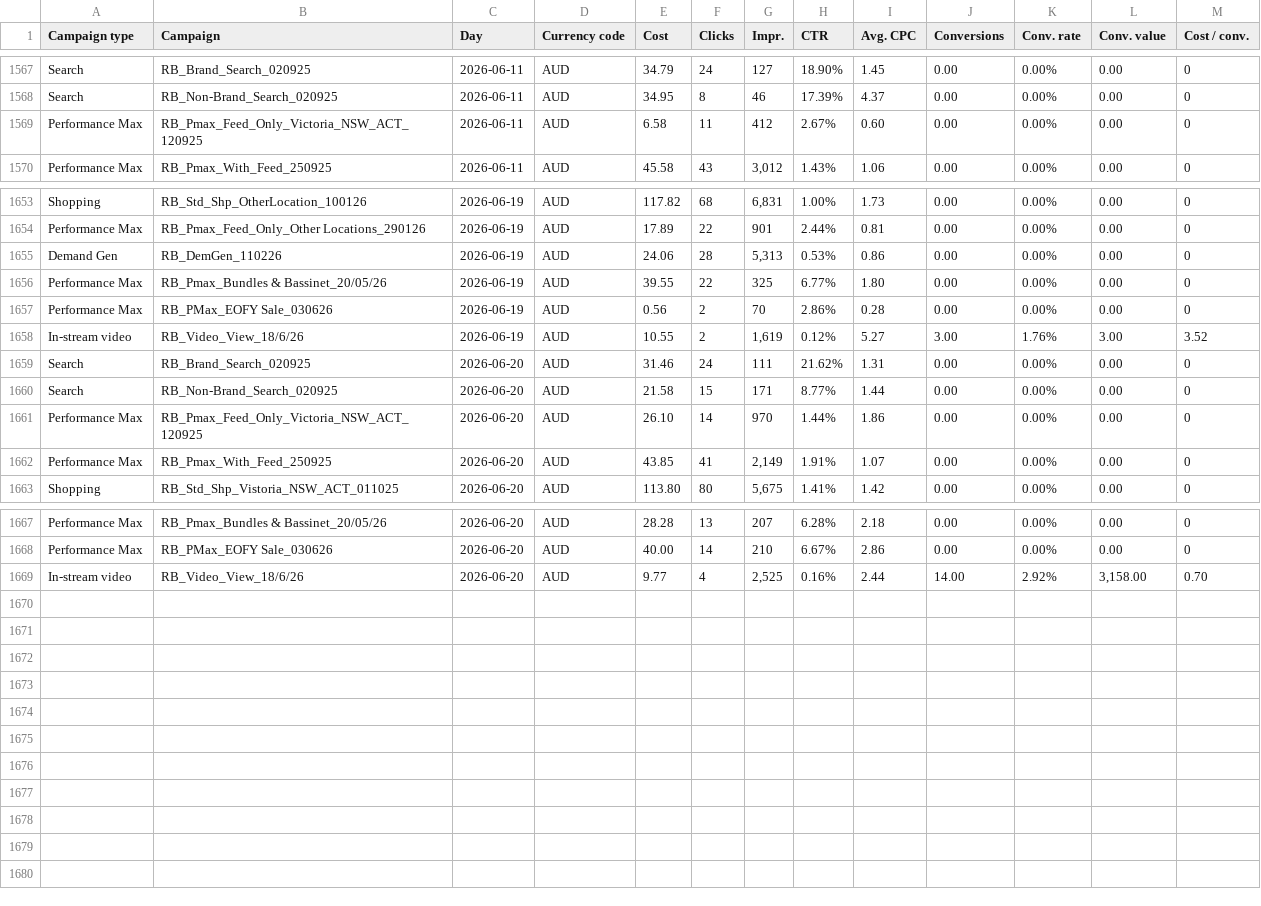
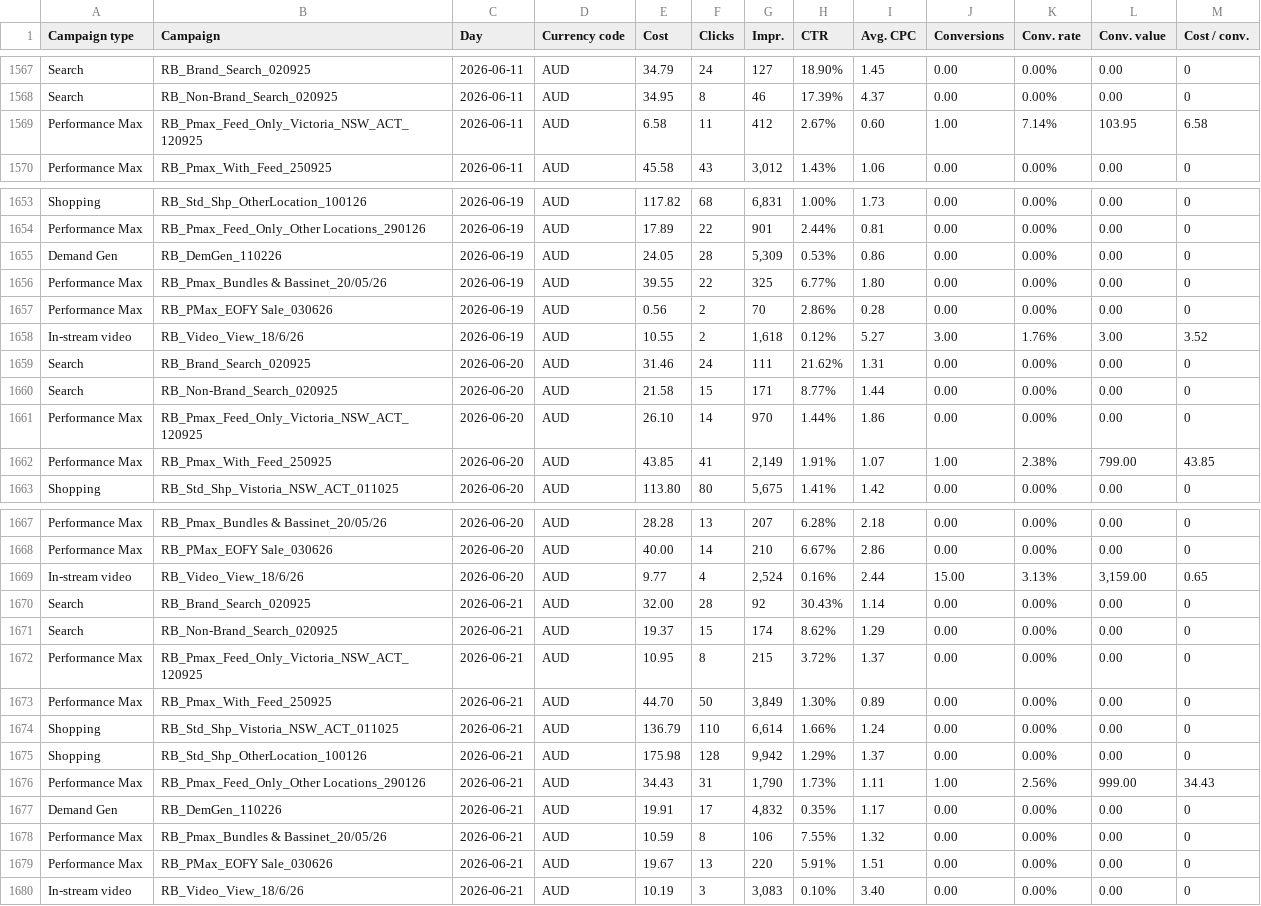
Before and after one commit to Mynkism/cocoon-dashboard, a CSV file: data/google_ads.csv, drawn as a sheet; only a part is shown, gaps mark what is left out; the diff covers the shown part only.

Commit message:
data update 22-Jun-26 20:09:41.66

```diff
--- a/data/google_ads.csv
+++ b/data/google_ads.csv
@@ -1568,3 +1568,3 @@ Search,RB_Brand_Search_020925,2026-06-11,AUD,34.79,24,127,18.90%,1.45,0.00,0.00%
 Search,RB_Non-Brand_Search_020925,2026-06-11,AUD,34.95,8,46,17.39%,4.37,0.00,0.00%,0.00,0
-Performance Max,RB_Pmax_Feed_Only_Victoria_NSW_ACT_120925,2026-06-11,AUD,6.58,11,412,2.67%,0.60,0.00,0.00%,0.00,0
+Performance Max,RB_Pmax_Feed_Only_Victoria_NSW_ACT_120925,2026-06-11,AUD,6.58,11,412,2.67%,0.60,1.00,7.14%,103.95,6.58
 Performance Max,RB_Pmax_With_Feed_250925,2026-06-11,AUD,45.58,43,"3,012",1.43%,1.06,0.00,0.00%,0.00,0
@@ -1654,6 +1654,6 @@ Shopping,RB_Std_Shp_OtherLocation_100126,2026-06-19,AUD,117.82,68,"6,831",1.00%,
 Performance Max,RB_Pmax_Feed_Only_Other Locations_290126,2026-06-19,AUD,17.89,22,901,2.44%,0.81,0.00,0.00%,0.00,0
-Demand Gen,RB_DemGen_110226,2026-06-19,AUD,24.06,28,"5,313",0.53%,0.86,0.00,0.00%,0.00,0
+Demand Gen,RB_DemGen_110226,2026-06-19,AUD,24.05,28,"5,309",0.53%,0.86,0.00,0.00%,0.00,0
 Performance Max,RB_Pmax_Bundles & Bassinet_20/05/26,2026-06-19,AUD,39.55,22,325,6.77%,1.80,0.00,0.00%,0.00,0
 Performance Max,RB_PMax_EOFY Sale_030626,2026-06-19,AUD,0.56,2,70,2.86%,0.28,0.00,0.00%,0.00,0
-In-stream video,RB_Video_View_18/6/26,2026-06-19,AUD,10.55,2,"1,619",0.12%,5.27,3.00,1.76%,3.00,3.52
+In-stream video,RB_Video_View_18/6/26,2026-06-19,AUD,10.55,2,"1,618",0.12%,5.27,3.00,1.76%,3.00,3.52
 Search,RB_Brand_Search_020925,2026-06-20,AUD,31.46,24,111,21.62%,1.31,0.00,0.00%,0.00,0
@@ -1661,3 +1661,3 @@ Search,RB_Non-Brand_Search_020925,2026-06-20,AUD,21.58,15,171,8.77%,1.44,0.00,0.
 Performance Max,RB_Pmax_Feed_Only_Victoria_NSW_ACT_120925,2026-06-20,AUD,26.10,14,970,1.44%,1.86,0.00,0.00%,0.00,0
-Performance Max,RB_Pmax_With_Feed_250925,2026-06-20,AUD,43.85,41,"2,149",1.91%,1.07,0.00,0.00%,0.00,0
+Performance Max,RB_Pmax_With_Feed_250925,2026-06-20,AUD,43.85,41,"2,149",1.91%,1.07,1.00,2.38%,799.00,43.85
 Shopping,RB_Std_Shp_Vistoria_NSW_ACT_011025,2026-06-20,AUD,113.80,80,"5,675",1.41%,1.42,0.00,0.00%,0.00,0
@@ -1668,2 +1668,13 @@ Performance Max,RB_Pmax_Bundles & Bassinet_20/05/26,2026-06-20,AUD,28.28,13,207,
 Performance Max,RB_PMax_EOFY Sale_030626,2026-06-20,AUD,40.00,14,210,6.67%,2.86,0.00,0.00%,0.00,0
-In-stream video,RB_Video_View_18/6/26,2026-06-20,AUD,9.77,4,"2,525",0.16%,2.44,14.00,2.92%,"3,158.00",0.70
+In-stream video,RB_Video_View_18/6/26,2026-06-20,AUD,9.77,4,"2,524",0.16%,2.44,15.00,3.13%,"3,159.00",0.65
+Search,RB_Brand_Search_020925,2026-06-21,AUD,32.00,28,92,30.43%,1.14,0.00,0.00%,0.00,0
+Search,RB_Non-Brand_Search_020925,2026-06-21,AUD,19.37,15,174,8.62%,1.29,0.00,0.00%,0.00,0
+Performance Max,RB_Pmax_Feed_Only_Victoria_NSW_ACT_120925,2026-06-21,AUD,10.95,8,215,3.72%,1.37,0.00,0.00%,0.00,0
+Performance Max,RB_Pmax_With_Feed_250925,2026-06-21,AUD,44.70,50,"3,849",1.30%,0.89,0.00,0.00%,0.00,0
+Shopping,RB_Std_Shp_Vistoria_NSW_ACT_011025,2026-06-21,AUD,136.79,110,"6,614",1.66%,1.24,0.00,0.00%,0.00,0
+Shopping,RB_Std_Shp_OtherLocation_100126,2026-06-21,AUD,175.98,128,"9,942",1.29%,1.37,0.00,0.00%,0.00,0
+Performance Max,RB_Pmax_Feed_Only_Other Locations_290126,2026-06-21,AUD,34.43,31,"1,790",1.73%,1.11,1.00,2.56%,999.00,34.43
+Demand Gen,RB_DemGen_110226,2026-06-21,AUD,19.91,17,"4,832",0.35%,1.17,0.00,0.00%,0.00,0
+Performance Max,RB_Pmax_Bundles & Bassinet_20/05/26,2026-06-21,AUD,10.59,8,106,7.55%,1.32,0.00,0.00%,0.00,0
+Performance Max,RB_PMax_EOFY Sale_030626,2026-06-21,AUD,19.67,13,220,5.91%,1.51,0.00,0.00%,0.00,0
+In-stream video,RB_Video_View_18/6/26,2026-06-21,AUD,10.19,3,"3,083",0.10%,3.40,0.00,0.00%,0.00,0
```
Also changed, not shown: 12 edited cells elsewhere in this file, data/meta_ads.csv, data/shopify_sales.csv, 2 other files.
